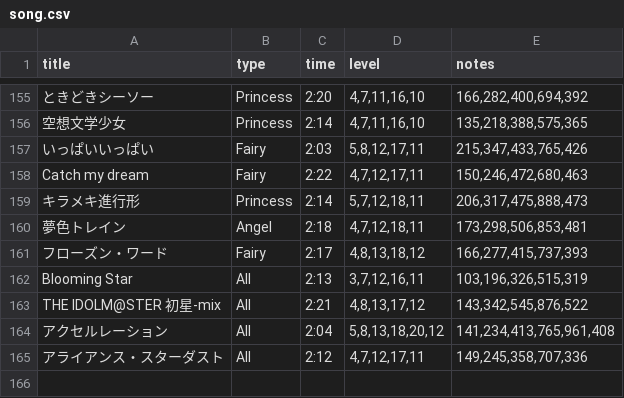
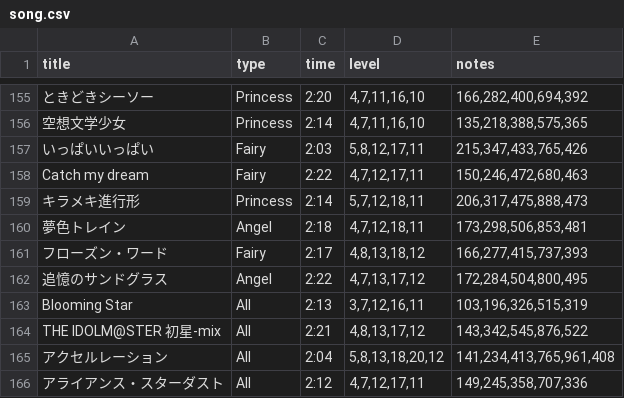
Before and after one commit to foooomio/theaterdays-data-library, a CSV file: song.csv, drawn as a sheet; only a part is shown, gaps mark what is left out.

Commit message:
追憶のサンドグラス 追加

```diff
--- a/song.csv
+++ b/song.csv
@@ -161,2 +161,3 @@ Catch my dream,Fairy,2:22,"4,7,12,17,11","150,246,472,680,463"
 フローズン・ワード,Fairy,2:17,"4,8,13,18,12","166,277,415,737,393"
+追憶のサンドグラス,Angel,2:22,"4,7,13,17,12","172,284,504,800,495"
 Blooming Star,All,2:13,"3,7,12,16,11","103,196,326,515,319"
```
Also changed, not shown: 2 other files.
